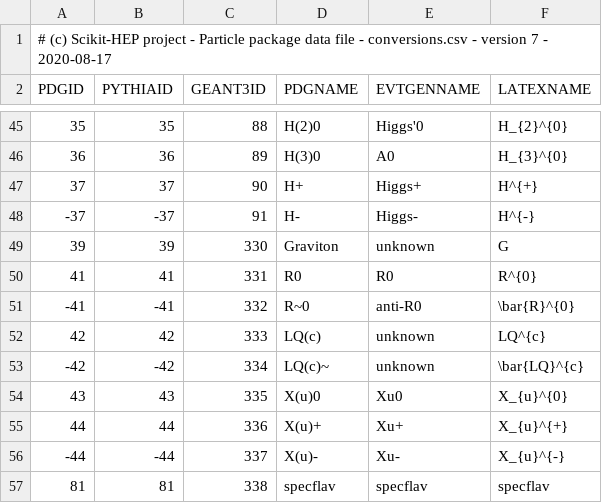
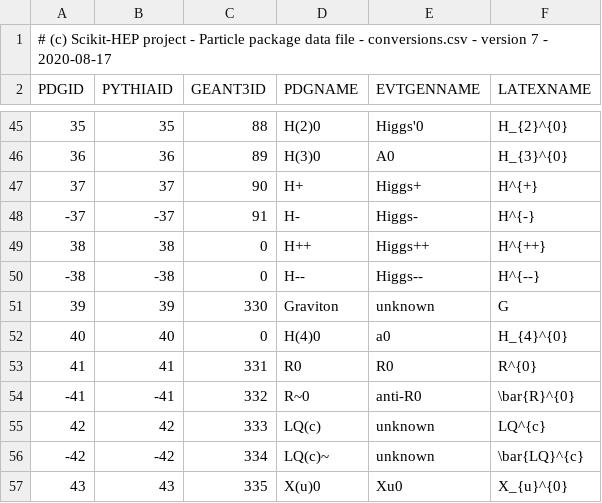
Before and after one commit to scikit-hep/particle, a CSV file: src/particle/data/conversions.csv, drawn as a sheet; only a part is shown, gaps mark what is left out; the shorter side is filled out with more unchanged rows; the diff names each change by its address in the sheet, - before the commit and + after, or states it on an @@ line.

Commit message:
Add a couple of BSM particles

```diff
--- a/src/particle/data/conversions.csv
+++ b/src/particle/data/conversions.csv
+row 49: 38 | 38 | 0 | H++ | Higgs++ | H^{++}
+row 50: -38 | -38 | 0 | H-- | Higgs-- | H^{--}
+row 52: 40 | 40 | 0 | H(4)0 | a0 | H_{4}^{0}
```
Also changed, not shown: src/particle/data/pdgid_to_evtgenname.csv, src/particle/data/pdgid_to_geant3id.csv, 2 other files.
